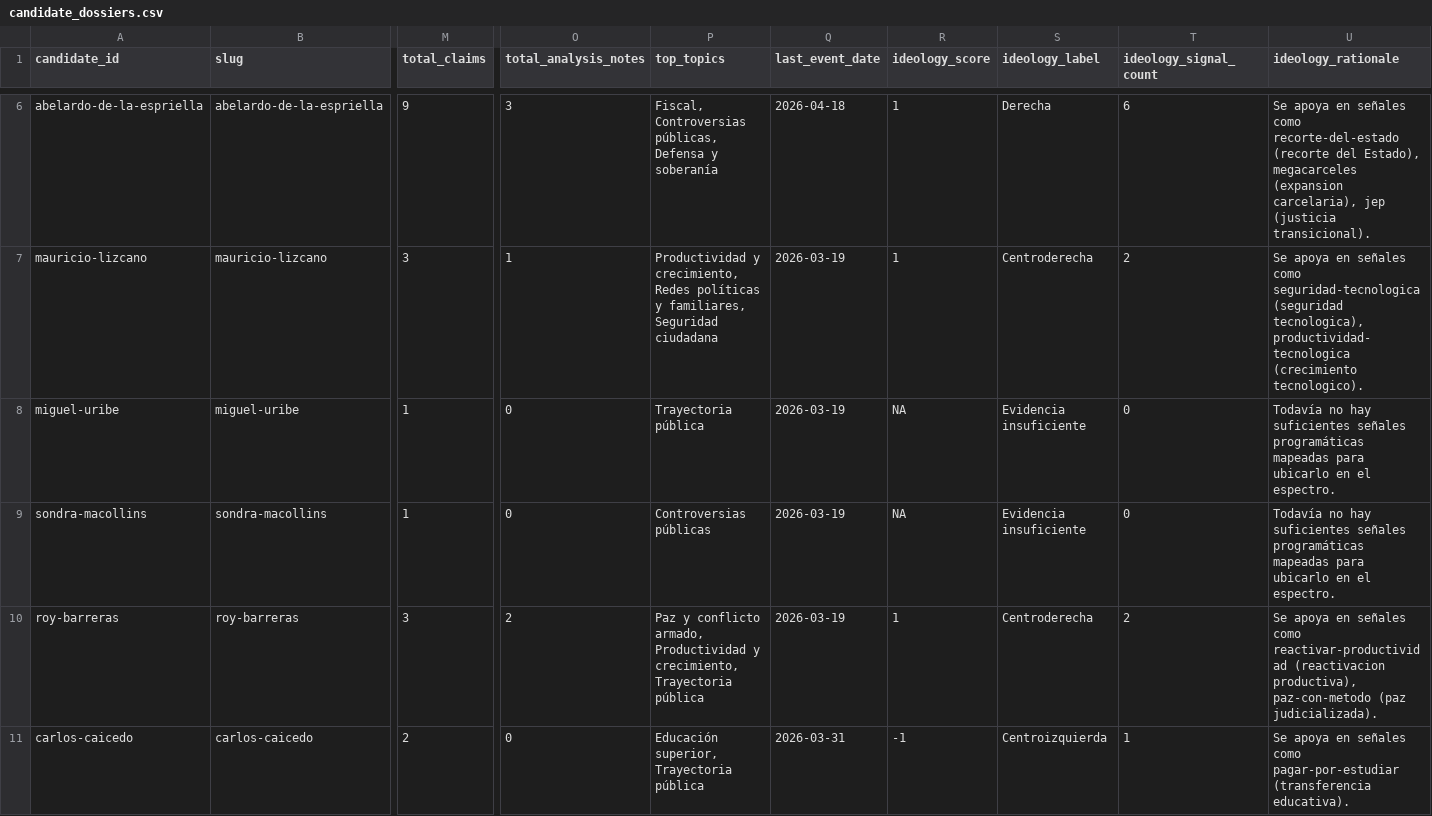
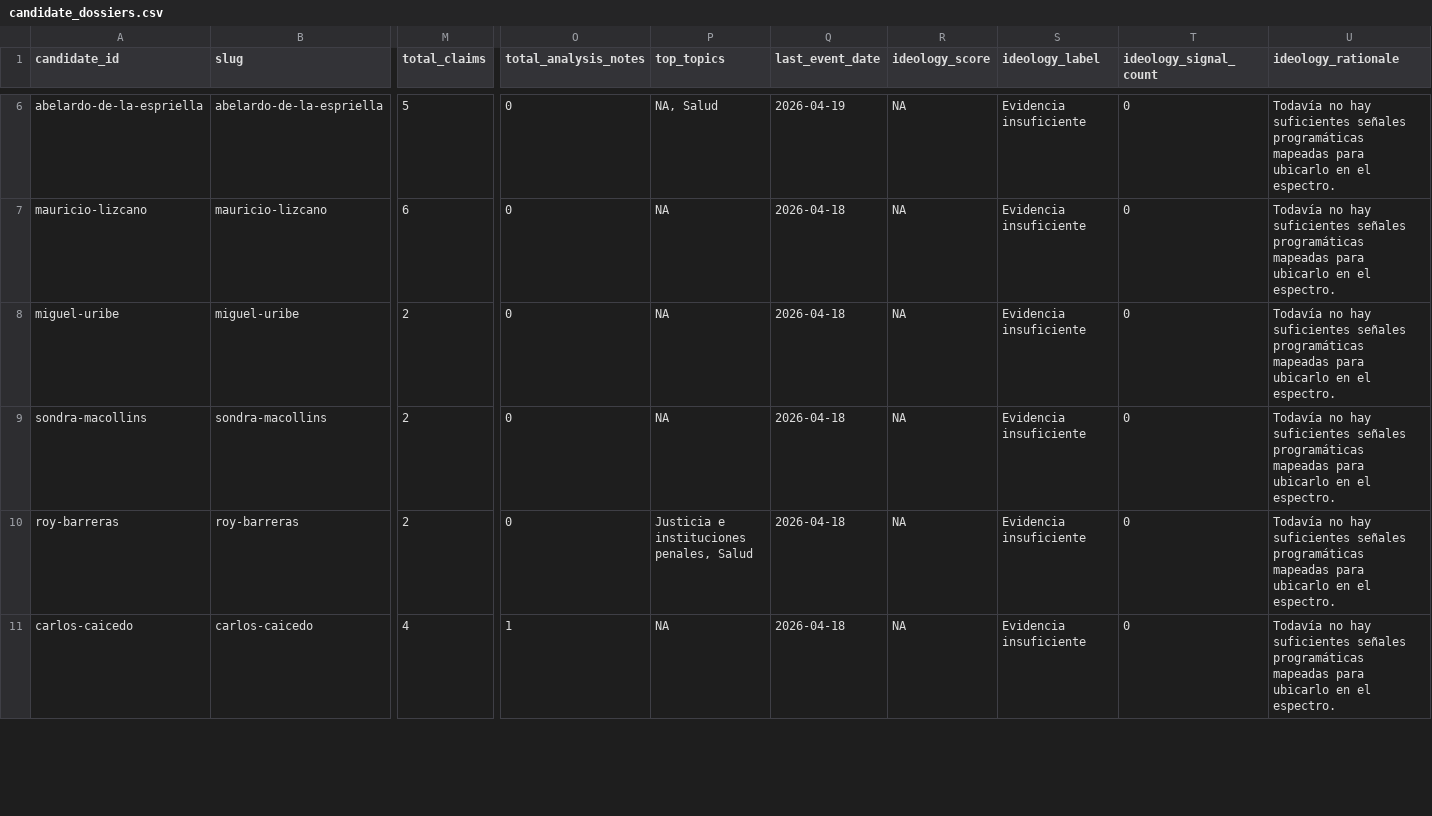
Before and after one commit to randrescastaneda/presidentes_colombia_2026, a CSV file: data/processed/candidate_dossiers.csv, drawn as a sheet; only a part is shown, gaps mark what is left out; the diff covers the shown part only; the diff names each change by its address in the sheet, - before the commit and + after, or states it on an @@ line.

Commit message:
Remove legacy claims fallback from daily pipeline

```diff
--- a/data/processed/candidate_dossiers.csv
+++ b/data/processed/candidate_dossiers.csv
-M6 (total_claims): 9
+M6 (total_claims): 5
-O6 (total_analysis_notes): 3
+O6 (total_analysis_notes): 0
-P6 (top_topics): Fiscal, Controversias públicas, Defensa y soberanía
+P6 (top_topics): NA, Salud
-Q6 (last_event_date): 2026-04-18
+Q6 (last_event_date): 2026-04-19
-R6:R7 (ideology_score): 1
+R6:R7 (ideology_score): NA
-S6 (ideology_label): Derecha
+S6 (ideology_label): Evidencia insuficiente
-T6 (ideology_signal_count): 6
+T6 (ideology_signal_count): 0
-U6 (ideology_rationale): Se apoya en señales como recorte-del-estado (recorte del Estado), megacarceles (expansion carcelaria), jep (justicia transicional).
+U6 (ideology_rationale): Todavía no hay suficientes señales programáticas mapeadas para ubicarlo en el espectro.
-M7 (total_claims): 3
+M7 (total_claims): 6
-O7 (total_analysis_notes): 1
+O7 (total_analysis_notes): 0
-P7 (top_topics): Productividad y crecimiento, Redes políticas y familiares, Seguridad ciudadana
+P7 (top_topics): NA
-Q7:Q10 (last_event_date): 2026-03-19
+Q7:Q10 (last_event_date): 2026-04-18
-S7 (ideology_label): Centroderecha
+S7 (ideology_label): Evidencia insuficiente
-T7 (ideology_signal_count): 2
+T7 (ideology_signal_count): 0
-U7 (ideology_rationale): Se apoya en señales como seguridad-tecnologica (seguridad tecnologica), productividad-tecnologica (crecimiento tecnologico).
+U7 (ideology_rationale): Todavía no hay suficientes señales programáticas mapeadas para ubicarlo en el espectro.
-M8:M9 (total_claims): 1
+M8:M9 (total_claims): 2
-P8 (top_topics): Trayectoria pública
+P8 (top_topics): NA
-P9 (top_topics): Controversias públicas
+P9 (top_topics): NA
-M10 (total_claims): 3
+M10 (total_claims): 2
-O10 (total_analysis_notes): 2
+O10 (total_analysis_notes): 0
-P10 (top_topics): Paz y conflicto armado, Productividad y crecimiento, Trayectoria pública
+P10 (top_topics): Justicia e instituciones penales, Salud
-R10 (ideology_score): 1
+R10 (ideology_score): NA
-S10 (ideology_label): Centroderecha
+S10 (ideology_label): Evidencia insuficiente
-T10 (ideology_signal_count): 2
+T10 (ideology_signal_count): 0
-U10 (ideology_rationale): Se apoya en señales como reactivar-productividad (reactivacion productiva), paz-con-metodo (paz judicializada).
+U10 (ideology_rationale): Todavía no hay suficientes señales programáticas mapeadas para ubicarlo en el espectro.
-M11 (total_claims): 2
+M11 (total_claims): 4
-O11 (total_analysis_notes): 0
+O11 (total_analysis_notes): 1
-P11 (top_topics): Educación superior, Trayectoria pública
+P11 (top_topics): NA
-Q11 (last_event_date): 2026-03-31
+Q11 (last_event_date): 2026-04-18
-R11 (ideology_score): -1
+R11 (ideology_score): NA
-S11 (ideology_label): Centroizquierda
+S11 (ideology_label): Evidencia insuficiente
-T11 (ideology_signal_count): 1
+T11 (ideology_signal_count): 0
-U11 (ideology_rationale): Se apoya en señales como pagar-por-estudiar (transferencia educativa).
+U11 (ideology_rationale): Todavía no hay suficientes señales programáticas mapeadas para ubicarlo en el espectro.
```
Also changed, not shown: 52 edited cells elsewhere in this file, 59 other files.
